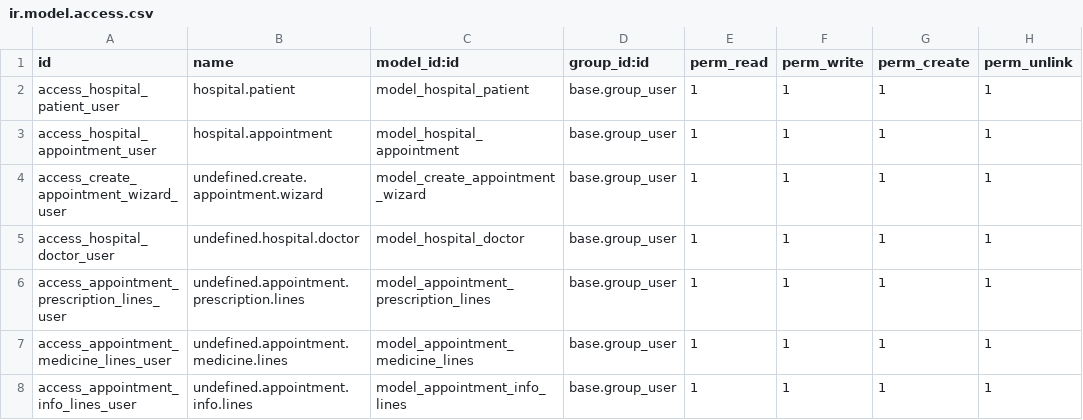
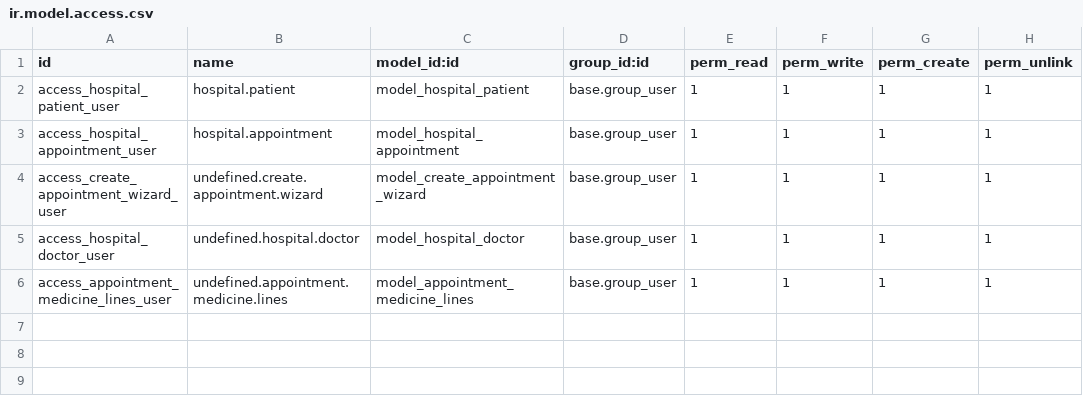
Before and after one commit to anasusb11/odoo_development, a CSV file: om_hospital/security/ir.model.access.csv, drawn as a sheet.

```diff
--- a/om_hospital/security/ir.model.access.csv
+++ b/om_hospital/security/ir.model.access.csv
@@ -5,4 +5,2 @@ access_create_appointment_wizard_user,undefined.create.appointment.wizard,model_
 access_hospital_doctor_user,undefined.hospital.doctor,model_hospital_doctor,base.group_user,1,1,1,1
-access_appointment_prescription_lines_user,undefined.appointment.prescription.lines,model_appointment_prescription_lines,base.group_user,1,1,1,1
 access_appointment_medicine_lines_user,undefined.appointment.medicine.lines,model_appointment_medicine_lines,base.group_user,1,1,1,1
-access_appointment_info_lines_user,undefined.appointment.info.lines,model_appointment_info_lines,base.group_user,1,1,1,1
```
Also changed, not shown: 4 other files.
